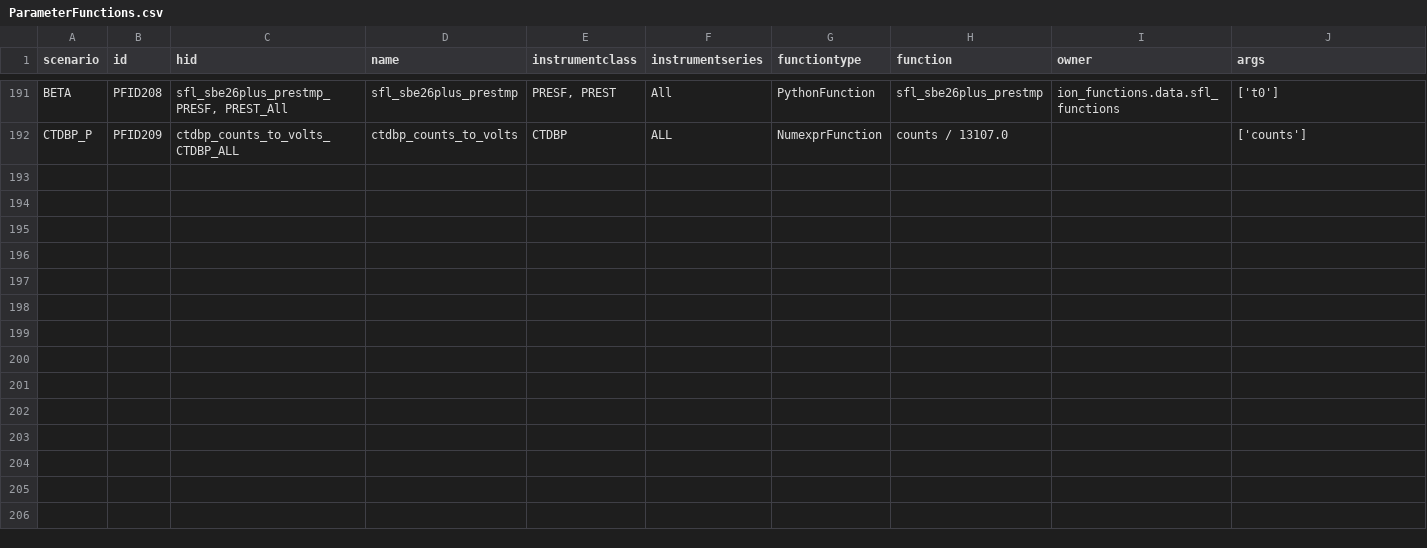
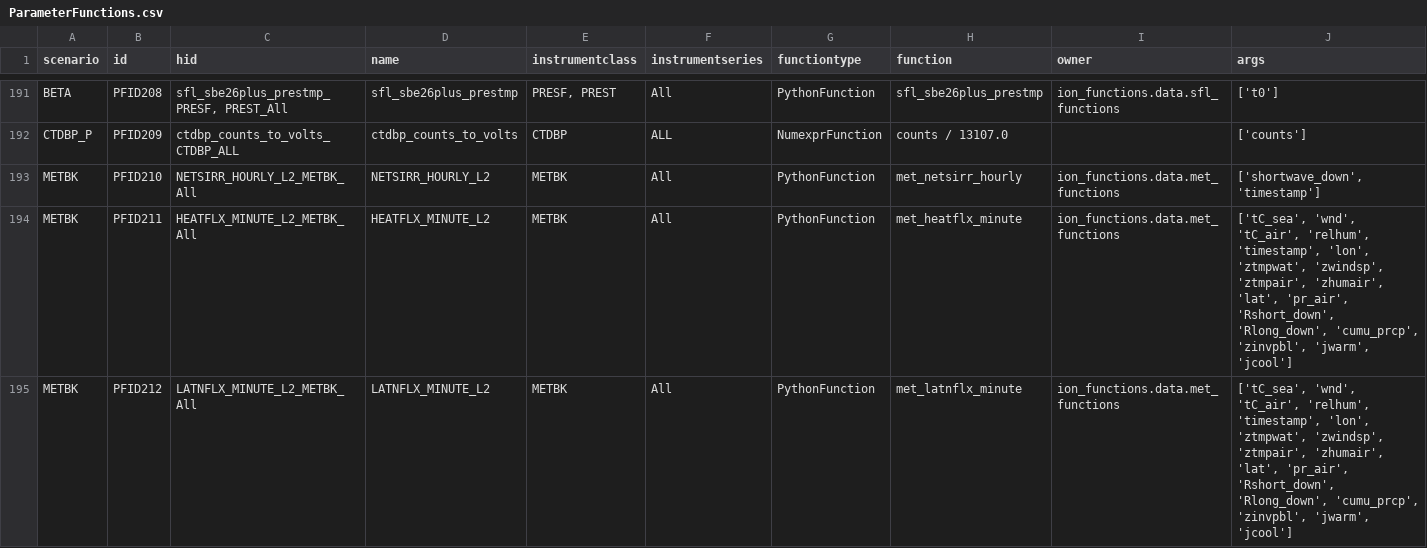
Before and after one commit to oceanobservatories/preload-database, a CSV file: csv/ParameterFunctions.csv, drawn as a sheet; only a part is shown, gaps mark what is left out; rows hold the shown columns only; the diff covers the shown part only; the diff names each change by its address in the sheet, - before the commit and + after, or states it on an @@ line.

```diff
--- a/csv/ParameterFunctions.csv
+++ b/csv/ParameterFunctions.csv
+row 193: METBK | PFID210 | NETSIRR_HOURLY_L2_METBK_All | NETSIRR_HOURLY_L2 | METBK | All | PythonFunction | met_netsirr_hourly | ion_functions.data.met_functions | ['shortwave_down', 'timestamp']
+row 194: METBK | PFID211 | HEATFLX_MINUTE_L2_METBK_All | HEATFLX_MINUTE_L2 | METBK | All | PythonFunction | met_heatflx_minute | ion_functions.data.met_functions | ['tC_sea', 'wnd', 'tC_air', 'relhum', 'timestamp', 'lon', 'ztmpwat', 'zwindsp', 'ztmpair', 'zhumair', 'lat', 'pr_air', 'Rshort_down', 'Rlong_down', 'cumu_prcp', 'zinvpbl', 'jwarm', 'jcool']
+row 195: METBK | PFID212 | LATNFLX_MINUTE_L2_METBK_All | LATNFLX_MINUTE_L2 | METBK | All | PythonFunction | met_latnflx_minute | ion_functions.data.met_functions | ['tC_sea', 'wnd', 'tC_air', 'relhum', 'timestamp', 'lon', 'ztmpwat', 'zwindsp', 'ztmpair', 'zhumair', 'lat', 'pr_air', 'Rshort_down', 'Rlong_down', 'cumu_prcp', 'zinvpbl', 'jwarm', 'jcool']
```
Also changed, not shown: 2 added rows elsewhere in this file, csv/ParameterDefs.csv, csv/ParameterDictionary.csv, 4 other files.
